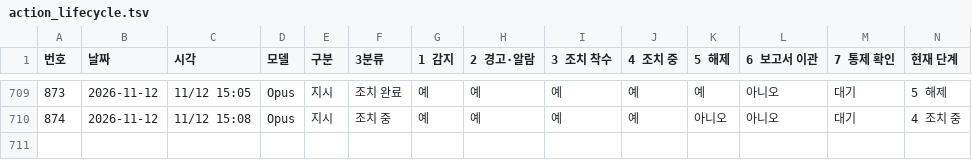
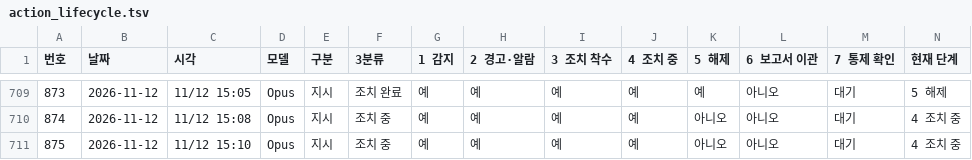
Before and after one commit to Kimsoowhan/hiven-ai-site, a TSV file: cowork/ctl/action_lifecycle.tsv, drawn as a sheet; only a part is shown, gaps mark what is left out; the diff names each change by its address in the sheet, - before the commit and + after, or states it on an @@ line.

```diff
--- a/cowork/ctl/action_lifecycle.tsv
+++ b/cowork/ctl/action_lifecycle.tsv
+row 711: 875 | 2026-11-12 | 11/12 15:10 | Opus | 지시 | 조치 중 | 예 | 예 | 예 | 예 | 아니오 | 아니오 | 대기 | 4 조치 중
```
Also changed, not shown: cowork/ctl/command_ledger.tsv, cowork/ctl/model_control_history.tsv, 10 other files.
